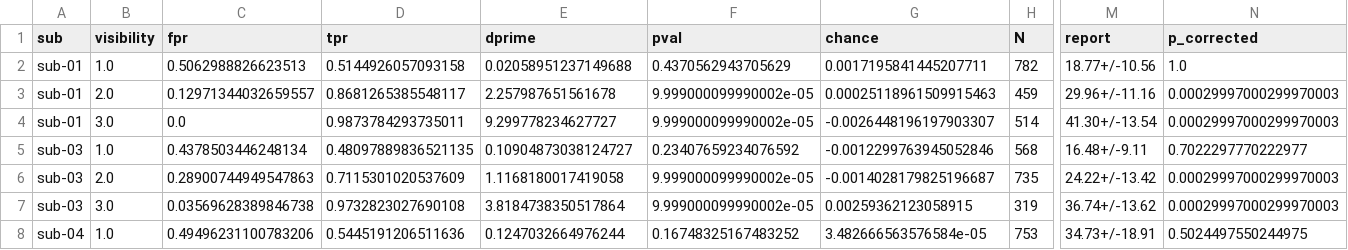
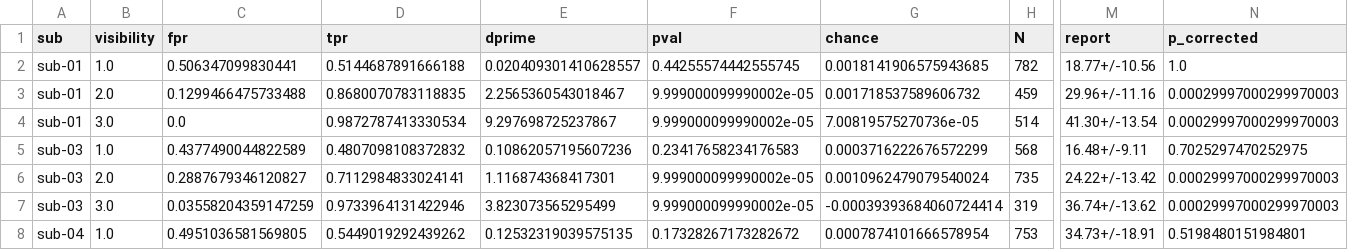
Before and after one commit to nmningmei/unconfeats, a CSV file: stats/dprime behavioral.csv, drawn as a sheet; only a part is shown, gaps mark what is left out; the diff covers the shown part only; the diff names each change by its address in the sheet, - before the commit and + after, or states it on an @@ line.

```diff
--- a/stats/dprime behavioral.csv
+++ b/stats/dprime behavioral.csv
-C2 (fpr): 0.5062988826623513
+C2 (fpr): 0.506347099830441
-D2 (tpr): 0.5144926057093158
+D2 (tpr): 0.5144687891666188
-E2 (dprime): 0.02058951237149688
+E2 (dprime): 0.020409301410628557
-F2 (pval): 0.4370562943705629
+F2 (pval): 0.44255574442555745
-G2 (chance): 0.0017195841445207711
+G2 (chance): 0.0018141906575943685
-C3 (fpr): 0.12971344032659557
+C3 (fpr): 0.1299466475733488
-D3 (tpr): 0.8681265385548117
+D3 (tpr): 0.8680070783118835
-E3 (dprime): 2.257987651561678
+E3 (dprime): 2.2565360543018467
-G3 (chance): 0.00025118961509915463
+G3 (chance): 0.001718537589606732
-D4 (tpr): 0.9873784293735011
+D4 (tpr): 0.9872787413330534
-E4 (dprime): 9.299778234627727
+E4 (dprime): 9.297698725237867
-G4 (chance): -0.0026448196197903307
+G4 (chance): 7.00819575270736e-05
-C5 (fpr): 0.4378503446248134
+C5 (fpr): 0.4377490044822589
-D5 (tpr): 0.48097889836521135
+D5 (tpr): 0.4807098108372832
-E5 (dprime): 0.10904873038124727
+E5 (dprime): 0.10862057195607236
-F5 (pval): 0.23407659234076592
+F5 (pval): 0.23417658234176583
-G5 (chance): -0.0012299763945052846
+G5 (chance): 0.0003716222676572299
-N5 (p_corrected): 0.7022297770222977
+N5 (p_corrected): 0.7025297470252975
-C6 (fpr): 0.28900744949547863
+C6 (fpr): 0.2887679346120827
-D6 (tpr): 0.7115301020537609
+D6 (tpr): 0.7112984833024141
-E6 (dprime): 1.1168180017419058
+E6 (dprime): 1.116874368417301
-G6 (chance): -0.0014028179825196687
+G6 (chance): 0.0010962479079540024
-C7 (fpr): 0.03569628389846738
+C7 (fpr): 0.03558204359147259
-D7 (tpr): 0.9732823027690108
+D7 (tpr): 0.9733964131422946
-E7 (dprime): 3.8184738350517864
+E7 (dprime): 3.823073565295499
-G7 (chance): 0.00259362123058915
+G7 (chance): -0.00039393684060724414
-C8 (fpr): 0.49496231100783206
+C8 (fpr): 0.4951036581569805
-D8 (tpr): 0.5445191206511636
+D8 (tpr): 0.5449019292439262
-E8 (dprime): 0.1247032664976244
+E8 (dprime): 0.12532319039575135
-F8 (pval): 0.16748325167483252
+F8 (pval): 0.17328267173282672
-G8 (chance): 3.482666563576584e-05
+G8 (chance): 0.0007874101666578954
-N8 (p_corrected): 0.5024497550244975
+N8 (p_corrected): 0.5198480151984801
```
Also changed, not shown: 63 edited cells elsewhere in this file, stats/CNN_chance_decode_proportion.csv, stats/behavioral accuracy as a function of visibility.csv, 5 other files.
